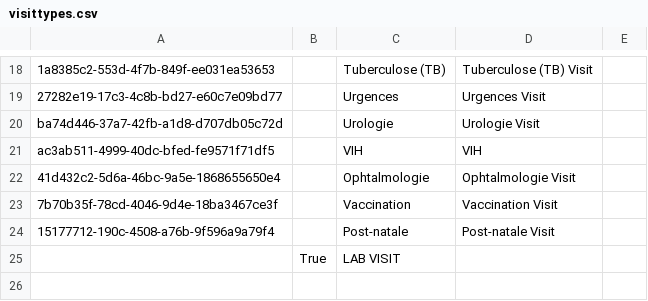
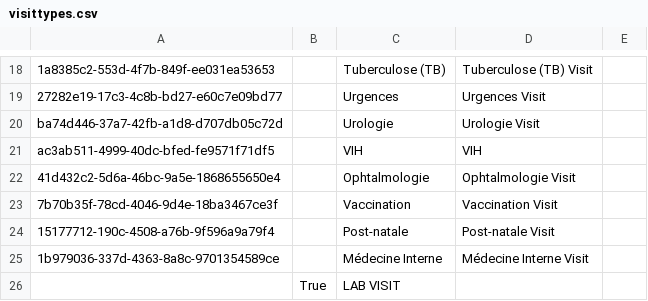
Before and after one commit to CRUDEM/openmrs-config-hsc, a CSV file: configuration/visittypes/visittypes.csv, drawn as a sheet; only a part is shown, gaps mark what is left out.

Commit message:
HSC-246: Added visit type Médecine Interne. (#69)

```diff
--- a/configuration/visittypes/visittypes.csv
+++ b/configuration/visittypes/visittypes.csv
@@ -24,2 +24,3 @@ ac3ab511-4999-40dc-bfed-fe9571f71df5,,VIH,VIH,
 15177712-190c-4508-a76b-9f596a9a79f4,,Post-natale,Post-natale Visit,
+1b979036-337d-4363-8a8c-9701354589ce,,Médecine Interne,Médecine Interne Visit,
 ,True,LAB VISIT,,
```
Also changed, not shown: 1 other file.
